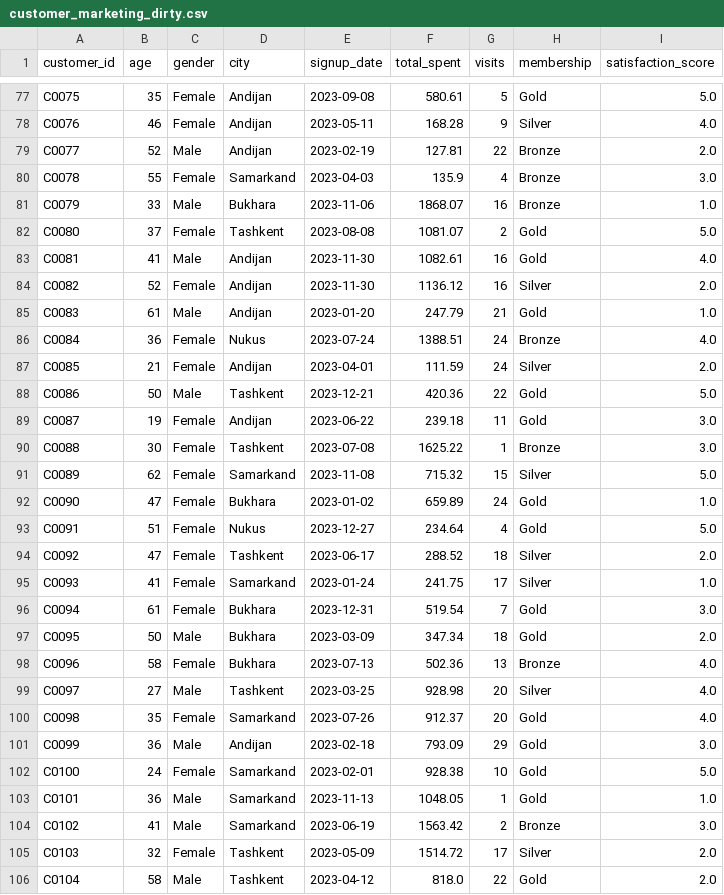
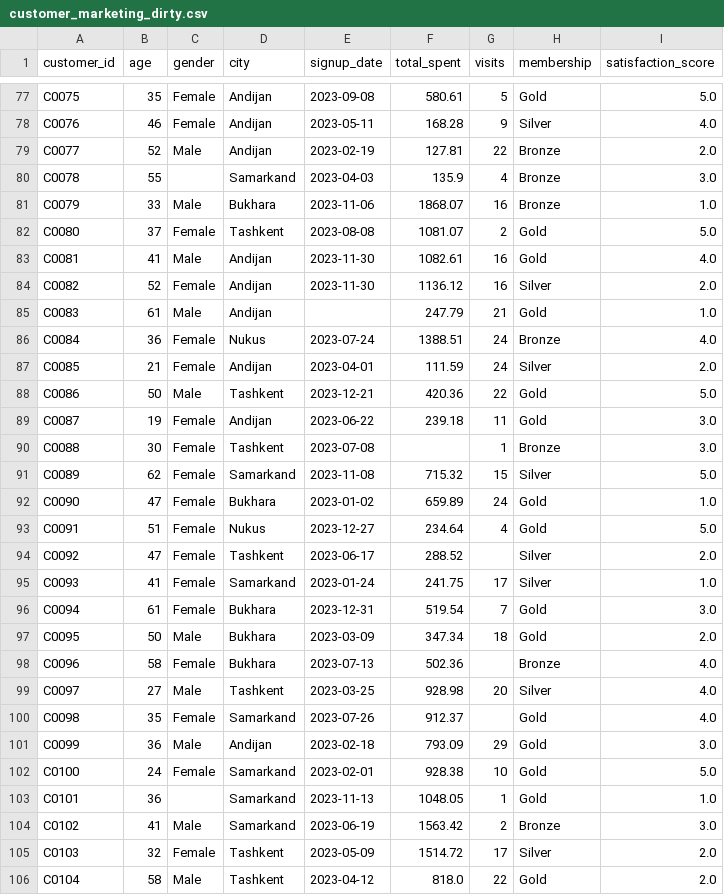
Before and after one commit to xabdulxamidova00-bot/data-wrangler-app, a CSV file: sample_data/customer_marketing_dirty.csv, drawn as a sheet; only a part is shown, gaps mark what is left out; the diff covers the shown part only.

```diff
--- a/sample_data/customer_marketing_dirty.csv
+++ b/sample_data/customer_marketing_dirty.csv
@@ -79,3 +79,3 @@ C0076,46,Female,Andijan,2023-05-11,168.28,9,Silver,4.0
 C0077,52,Male,Andijan,2023-02-19,127.81,22,Bronze,2.0
-C0078,55,Female,Samarkand,2023-04-03,135.9,4,Bronze,3.0
+C0078,55,,Samarkand,2023-04-03,135.9,4,Bronze,3.0
 C0079,33,Male,Bukhara,2023-11-06,1868.07,16,Bronze,1.0
@@ -84,3 +84,3 @@ C0081,41,Male,Andijan,2023-11-30,1082.61,16,Gold,4.0
 C0082,52,Female,Andijan,2023-11-30,1136.12,16,Silver,2.0
-C0083,61,Male,Andijan,2023-01-20,247.79,21,Gold,1.0
+C0083,61,Male,Andijan,,247.79,21,Gold,1.0
 C0084,36,Female,Nukus,2023-07-24,1388.51,24,Bronze,4.0
@@ -89,3 +89,3 @@ C0086,50,Male,Tashkent,2023-12-21,420.36,22,Gold,5.0
 C0087,19,Female,Andijan,2023-06-22,239.18,11,Gold,3.0
-C0088,30,Female,Tashkent,2023-07-08,1625.22,1,Bronze,3.0
+C0088,30,Female,Tashkent,2023-07-08,,1,Bronze,3.0
 C0089,62,Female,Samarkand,2023-11-08,715.32,15,Silver,5.0
@@ -93,3 +93,3 @@ C0090,47,Female,Bukhara,2023-01-02,659.89,24,Gold,1.0
 C0091,51,Female,Nukus,2023-12-27,234.64,4,Gold,5.0
-C0092,47,Female,Tashkent,2023-06-17,288.52,18,Silver,2.0
+C0092,47,Female,Tashkent,2023-06-17,288.52,,Silver,2.0
 C0093,41,Female,Samarkand,2023-01-24,241.75,17,Silver,1.0
@@ -97,8 +97,8 @@ C0094,61,Female,Bukhara,2023-12-31,519.54,7,Gold,3.0
 C0095,50,Male,Bukhara,2023-03-09,347.34,18,Gold,2.0
-C0096,58,Female,Bukhara,2023-07-13,502.36,13,Bronze,4.0
+C0096,58,Female,Bukhara,2023-07-13,502.36,,Bronze,4.0
 C0097,27,Male,Tashkent,2023-03-25,928.98,20,Silver,4.0
-C0098,35,Female,Samarkand,2023-07-26,912.37,20,Gold,4.0
+C0098,35,Female,Samarkand,2023-07-26,912.37,,Gold,4.0
 C0099,36,Male,Andijan,2023-02-18,793.09,29,Gold,3.0
 C0100,24,Female,Samarkand,2023-02-01,928.38,10,Gold,5.0
-C0101,36,Male,Samarkand,2023-11-13,1048.05,1,Gold,1.0
+C0101,36,,Samarkand,2023-11-13,1048.05,1,Gold,1.0
 C0102,41,Male,Samarkand,2023-06-19,1563.42,2,Bronze,3.0
```
Also changed, not shown: 81 edited cells elsewhere in this file.
